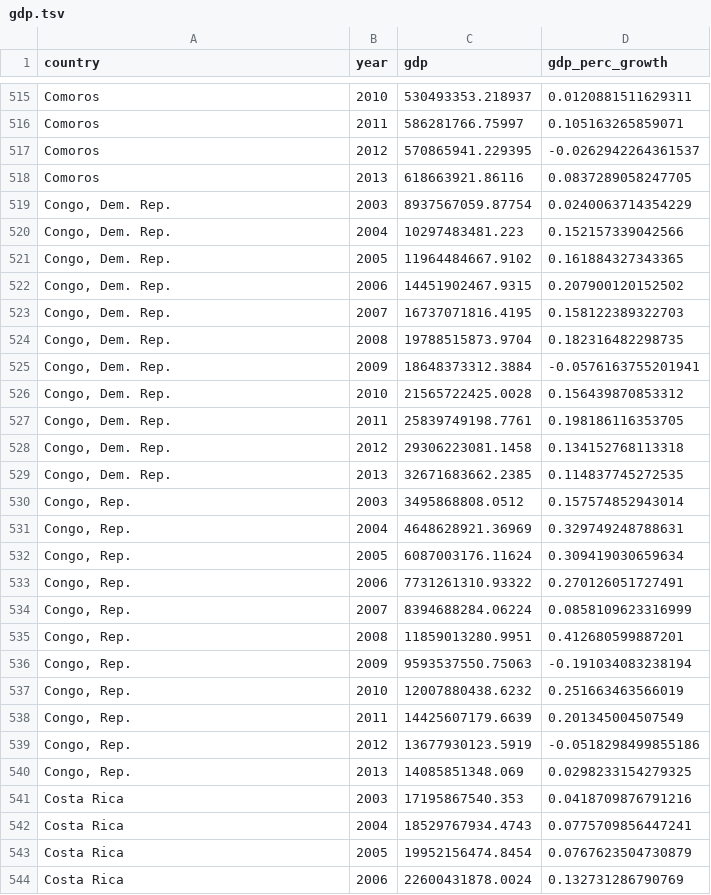
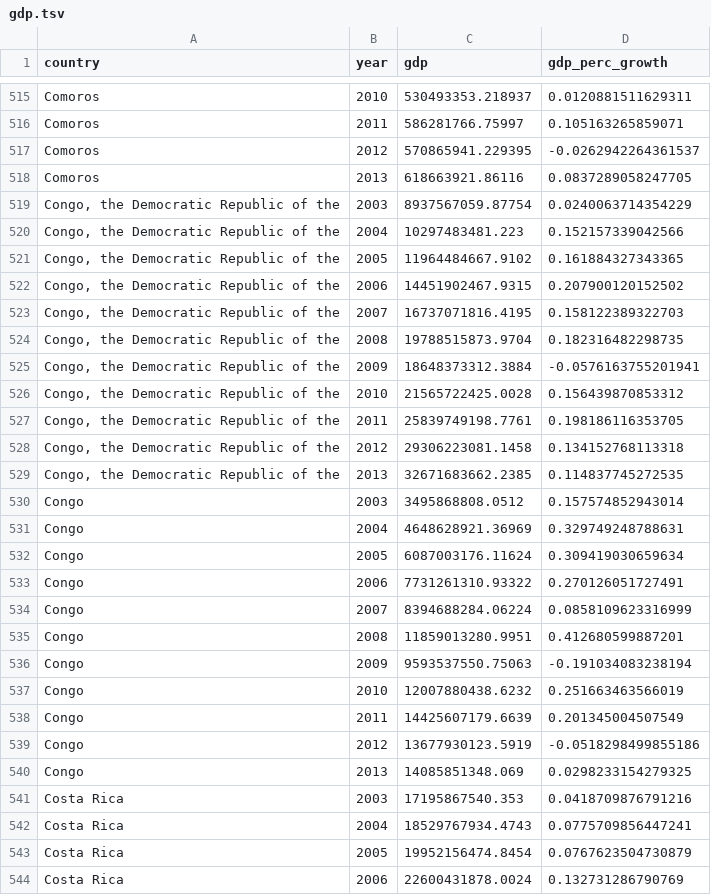
Before and after one commit to benhorvath/fdi_arms_exports, a TSV file: data/clean/gdp.tsv, drawn as a sheet; only a part is shown, gaps mark what is left out; the diff covers the shown part only.

```diff
--- a/data/clean/gdp.tsv
+++ b/data/clean/gdp.tsv
@@ -518,24 +518,24 @@
 "Comoros"	2013	618663921.86116	0.0837289058247705
-"Congo, Dem. Rep."	2003	8937567059.87754	0.0240063714354229
-"Congo, Dem. Rep."	2004	10297483481.223	0.152157339042566
-"Congo, Dem. Rep."	2005	11964484667.9102	0.161884327343365
-"Congo, Dem. Rep."	2006	14451902467.9315	0.207900120152502
-"Congo, Dem. Rep."	2007	16737071816.4195	0.158122389322703
-"Congo, Dem. Rep."	2008	19788515873.9704	0.182316482298735
-"Congo, Dem. Rep."	2009	18648373312.3884	-0.0576163755201941
-"Congo, Dem. Rep."	2010	21565722425.0028	0.156439870853312
-"Congo, Dem. Rep."	2011	25839749198.7761	0.198186116353705
-"Congo, Dem. Rep."	2012	29306223081.1458	0.134152768113318
-"Congo, Dem. Rep."	2013	32671683662.2385	0.114837745272535
-"Congo, Rep."	2003	3495868808.0512	0.157574852943014
-"Congo, Rep."	2004	4648628921.36969	0.329749248788631
-"Congo, Rep."	2005	6087003176.11624	0.309419030659634
-"Congo, Rep."	2006	7731261310.93322	0.270126051727491
-"Congo, Rep."	2007	8394688284.06224	0.0858109623316999
-"Congo, Rep."	2008	11859013280.9951	0.412680599887201
-"Congo, Rep."	2009	9593537550.75063	-0.191034083238194
-"Congo, Rep."	2010	12007880438.6232	0.251663463566019
-"Congo, Rep."	2011	14425607179.6639	0.201345004507549
-"Congo, Rep."	2012	13677930123.5919	-0.0518298499855186
-"Congo, Rep."	2013	14085851348.069	0.0298233154279325
+"Congo, the Democratic Republic of the"	2003	8937567059.87754	0.0240063714354229
+"Congo, the Democratic Republic of the"	2004	10297483481.223	0.152157339042566
+"Congo, the Democratic Republic of the"	2005	11964484667.9102	0.161884327343365
+"Congo, the Democratic Republic of the"	2006	14451902467.9315	0.207900120152502
+"Congo, the Democratic Republic of the"	2007	16737071816.4195	0.158122389322703
+"Congo, the Democratic Republic of the"	2008	19788515873.9704	0.182316482298735
+"Congo, the Democratic Republic of the"	2009	18648373312.3884	-0.0576163755201941
+"Congo, the Democratic Republic of the"	2010	21565722425.0028	0.156439870853312
+"Congo, the Democratic Republic of the"	2011	25839749198.7761	0.198186116353705
+"Congo, the Democratic Republic of the"	2012	29306223081.1458	0.134152768113318
+"Congo, the Democratic Republic of the"	2013	32671683662.2385	0.114837745272535
+"Congo"	2003	3495868808.0512	0.157574852943014
+"Congo"	2004	4648628921.36969	0.329749248788631
+"Congo"	2005	6087003176.11624	0.309419030659634
+"Congo"	2006	7731261310.93322	0.270126051727491
+"Congo"	2007	8394688284.06224	0.0858109623316999
+"Congo"	2008	11859013280.9951	0.412680599887201
+"Congo"	2009	9593537550.75063	-0.191034083238194
+"Congo"	2010	12007880438.6232	0.251663463566019
+"Congo"	2011	14425607179.6639	0.201345004507549
+"Congo"	2012	13677930123.5919	-0.0518298499855186
+"Congo"	2013	14085851348.069	0.0298233154279325
 "Costa Rica"	2003	17195867540.353	0.0418709876791216
```
Also changed, not shown: 176 edited cells elsewhere in this file, data/clean/arms_exports.tsv, data/clean/conflict.tsv, 33 other files.
